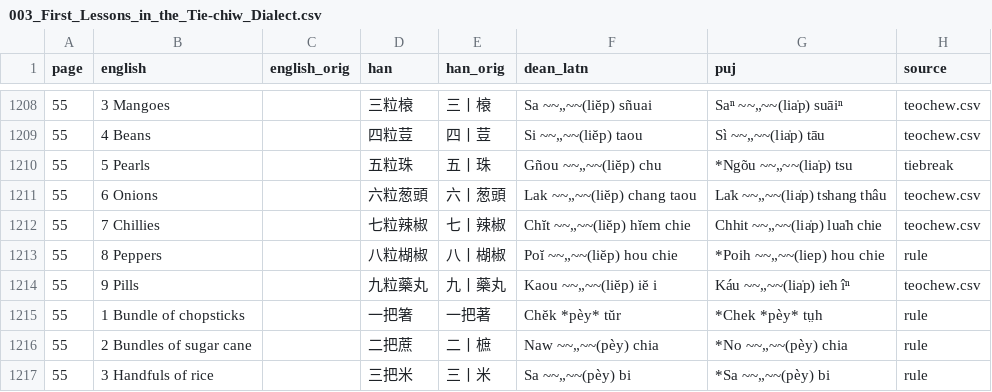
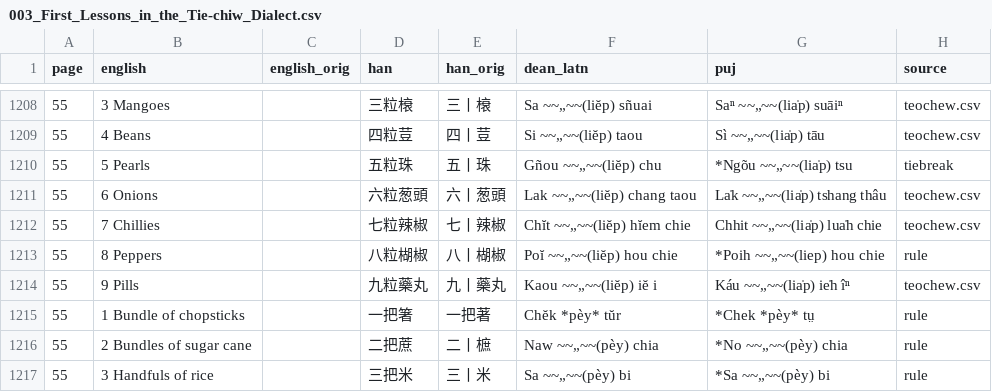
Before and after one commit to hokkien-writing/dataset, a CSV file: export/books/003_First_Lessons_in_the_Tie-chiw_Dialect.csv, drawn as a sheet; only a part is shown, gaps mark what is left out; the diff covers the shown part only.

```diff
--- a/export/books/003_First_Lessons_in_the_Tie-chiw_Dialect.csv
+++ b/export/books/003_First_Lessons_in_the_Tie-chiw_Dialect.csv
@@ -1214,3 +1214,3 @@ page,english,english_orig,han,han_orig,dean_latn,puj,source
 55,9 Pills,,九粒藥丸,九丨藥丸,Kaou ~~„~~(liĕp) iĕ i,Káu ~~„~~(lia̍p) ie̍h îⁿ,teochew.csv
-55,1 Bundle of chopsticks,,一把箸,一把著,Chĕk *pèy* tŭr,*Chek *pèy* tṳh,rule
+55,1 Bundle of chopsticks,,一把箸,一把著,Chĕk *pèy* tŭr,*Chek *pèy* tṳ,rule
 55,2 Bundles of sugar cane,,二把蔗,二丨樜,Naw ~~„~~(pèy) chia,*No ~~„~~(pèy) chia,rule
```
Also changed, not shown: 10 edited cells elsewhere in this file, 2 other files.
